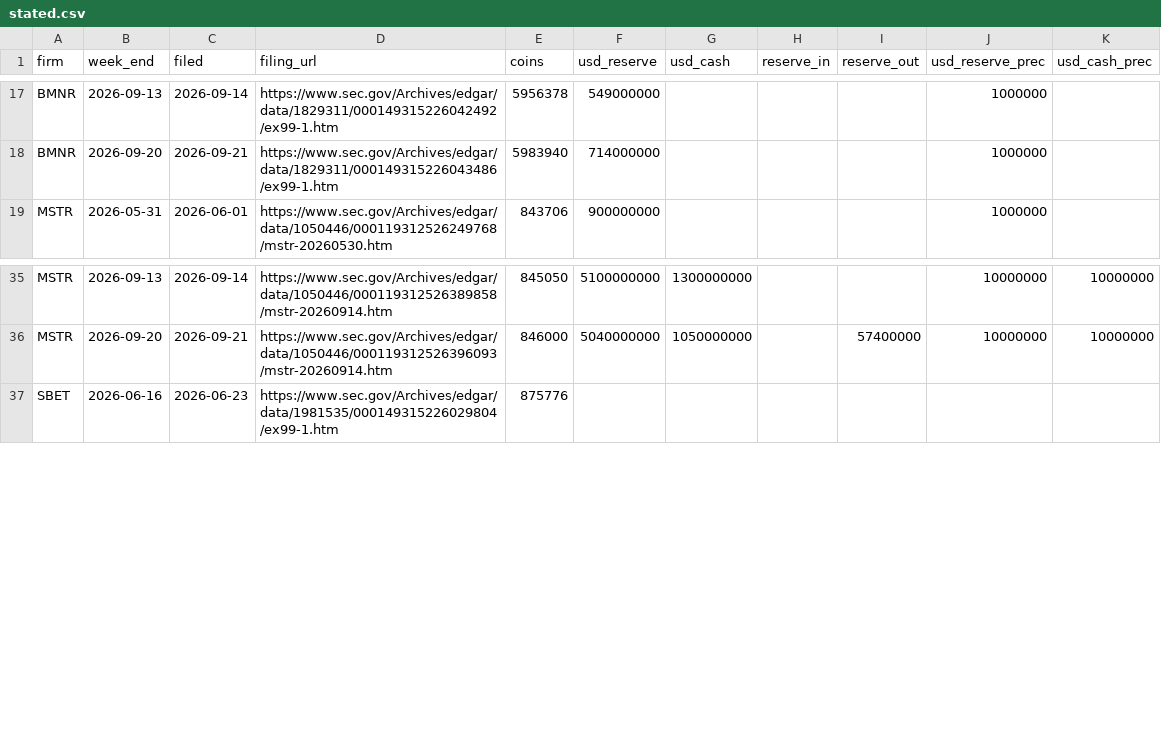
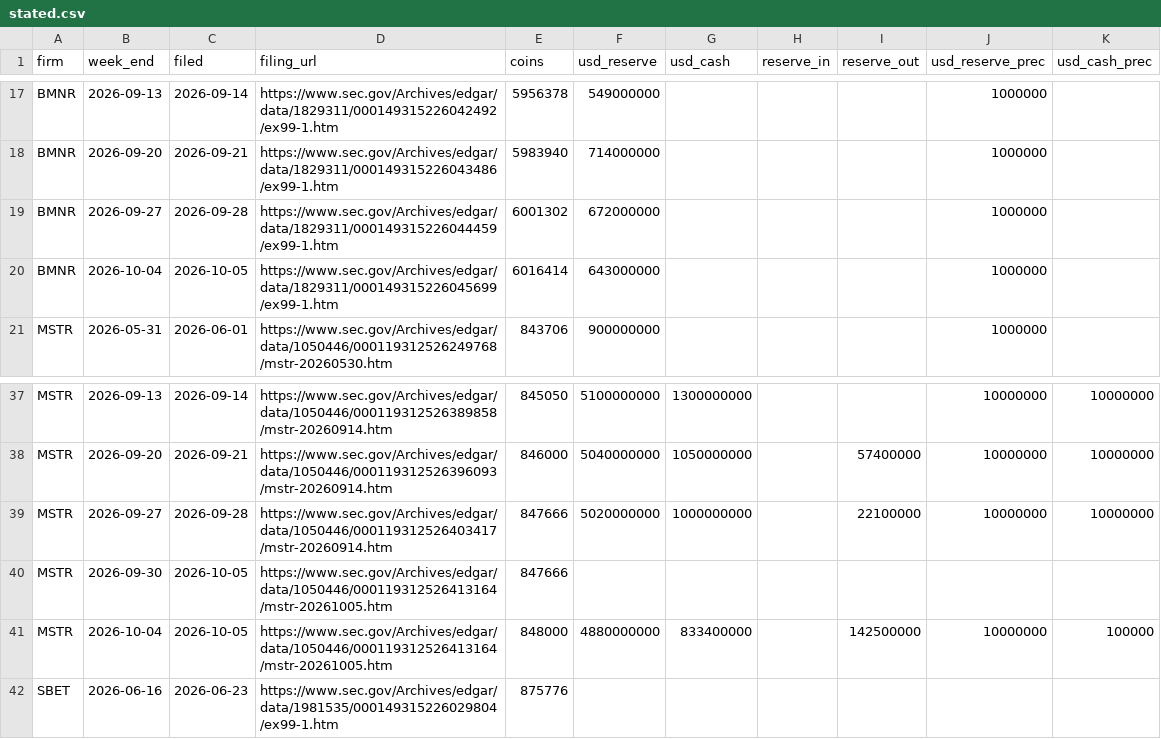
Before and after one commit to RahilBhavan/dat-accretion, a CSV file: data/stated.csv, drawn as a sheet; only a part is shown, gaps mark what is left out.

```diff
--- a/data/stated.csv
+++ b/data/stated.csv
@@ -18,2 +18,4 @@ BMNR,2026-09-13,2026-09-14,https://www.sec.gov/Archives/edgar/data/1829311/00014
 BMNR,2026-09-20,2026-09-21,https://www.sec.gov/Archives/edgar/data/1829311/000149315226043486/ex99-1.htm,5983940,714000000,,,,1000000,
+BMNR,2026-09-27,2026-09-28,https://www.sec.gov/Archives/edgar/data/1829311/000149315226044459/ex99-1.htm,6001302,672000000,,,,1000000,
+BMNR,2026-10-04,2026-10-05,https://www.sec.gov/Archives/edgar/data/1829311/000149315226045699/ex99-1.htm,6016414,643000000,,,,1000000,
 MSTR,2026-05-31,2026-06-01,https://www.sec.gov/Archives/edgar/data/1050446/000119312526249768/mstr-20260530.htm,843706,900000000,,,,1000000,
@@ -36,2 +38,5 @@ MSTR,2026-09-13,2026-09-14,https://www.sec.gov/Archives/edgar/data/1050446/00011
 MSTR,2026-09-20,2026-09-21,https://www.sec.gov/Archives/edgar/data/1050446/000119312526396093/mstr-20260914.htm,846000,5040000000,1050000000,,57400000,10000000,10000000
+MSTR,2026-09-27,2026-09-28,https://www.sec.gov/Archives/edgar/data/1050446/000119312526403417/mstr-20260914.htm,847666,5020000000,1000000000,,22100000,10000000,10000000
+MSTR,2026-09-30,2026-10-05,https://www.sec.gov/Archives/edgar/data/1050446/000119312526413164/mstr-20261005.htm,847666,,,,,,
+MSTR,2026-10-04,2026-10-05,https://www.sec.gov/Archives/edgar/data/1050446/000119312526413164/mstr-20261005.htm,848000,4880000000,833400000,,142500000,10000000,100000
 SBET,2026-06-16,2026-06-23,https://www.sec.gov/Archives/edgar/data/1981535/000149315226029804/ex99-1.htm,875776,,,,,,
```
Also changed, not shown: data/actions.csv, data/attribution.csv, 18 other files.
